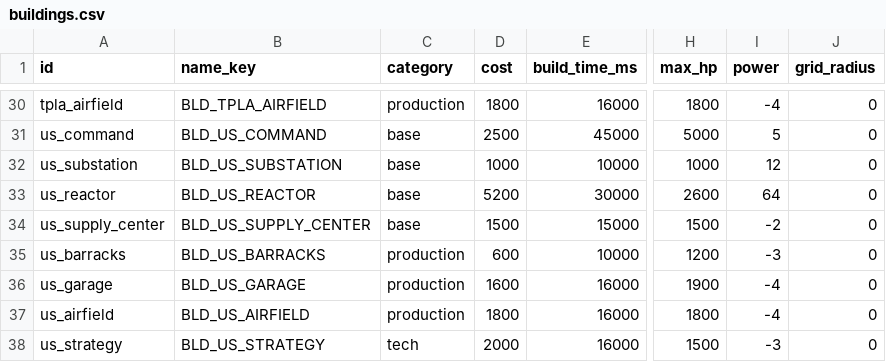
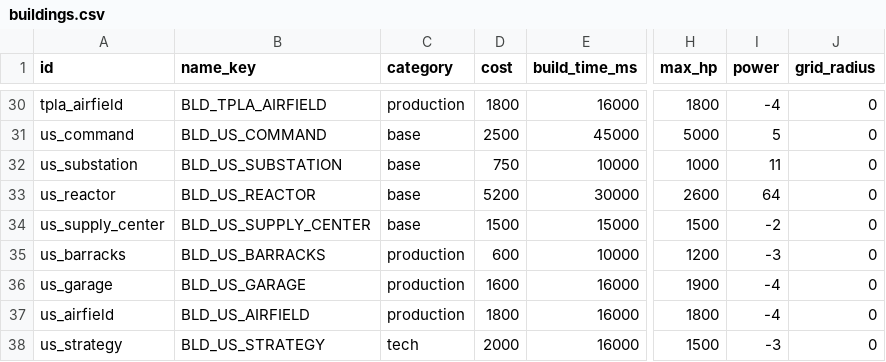
Before and after one commit to malachimurph-hub/Fracture-Line, a CSV file: data/balance/buildings.csv, drawn as a sheet; only a part is shown, gaps mark what is left out; the diff names each change by its address in the sheet, - before the commit and + after, or states it on an @@ line.

```diff
--- a/data/balance/buildings.csv
+++ b/data/balance/buildings.csv
-D32 (cost): 1000
+D32 (cost): 750
-I32 (power): 12
+I32 (power): 11
```
Also changed, not shown: locale/strings.csv, 34 other files.
